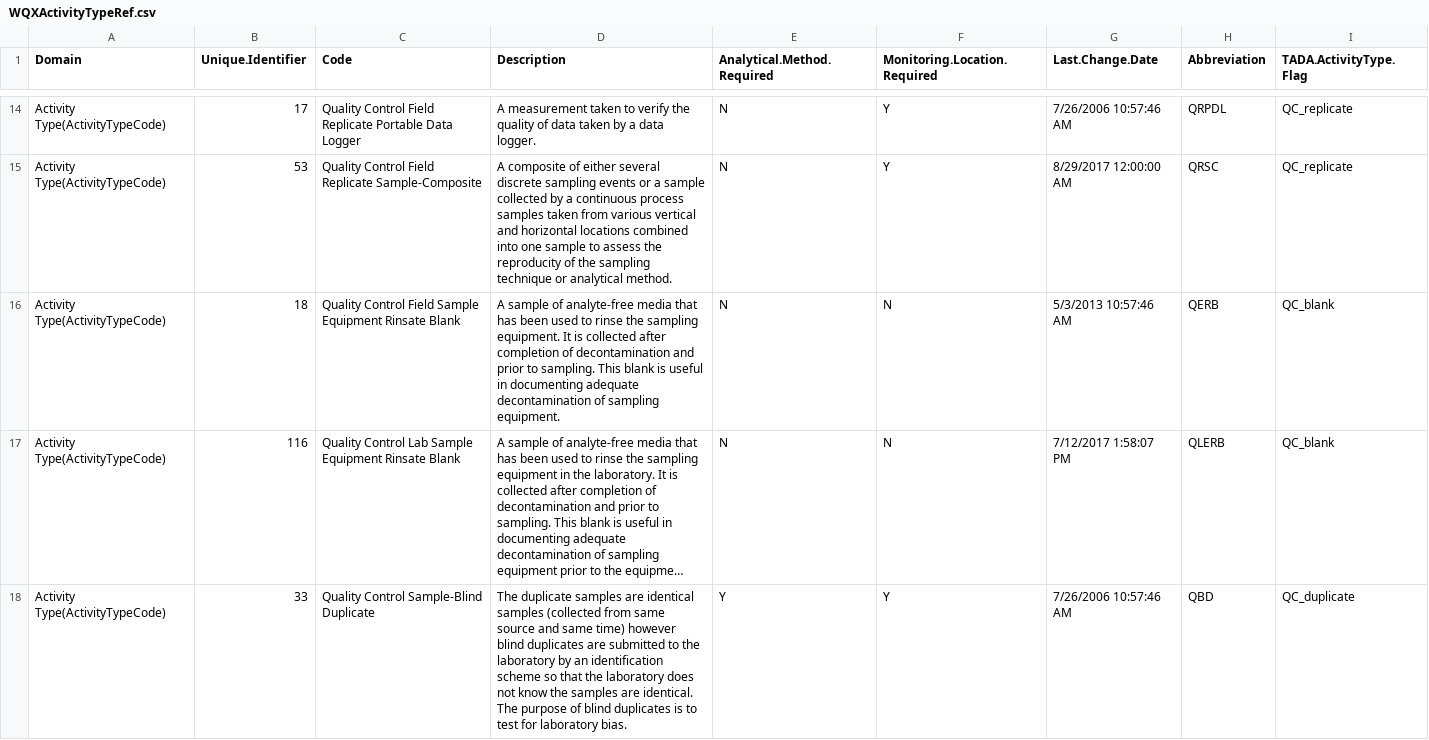
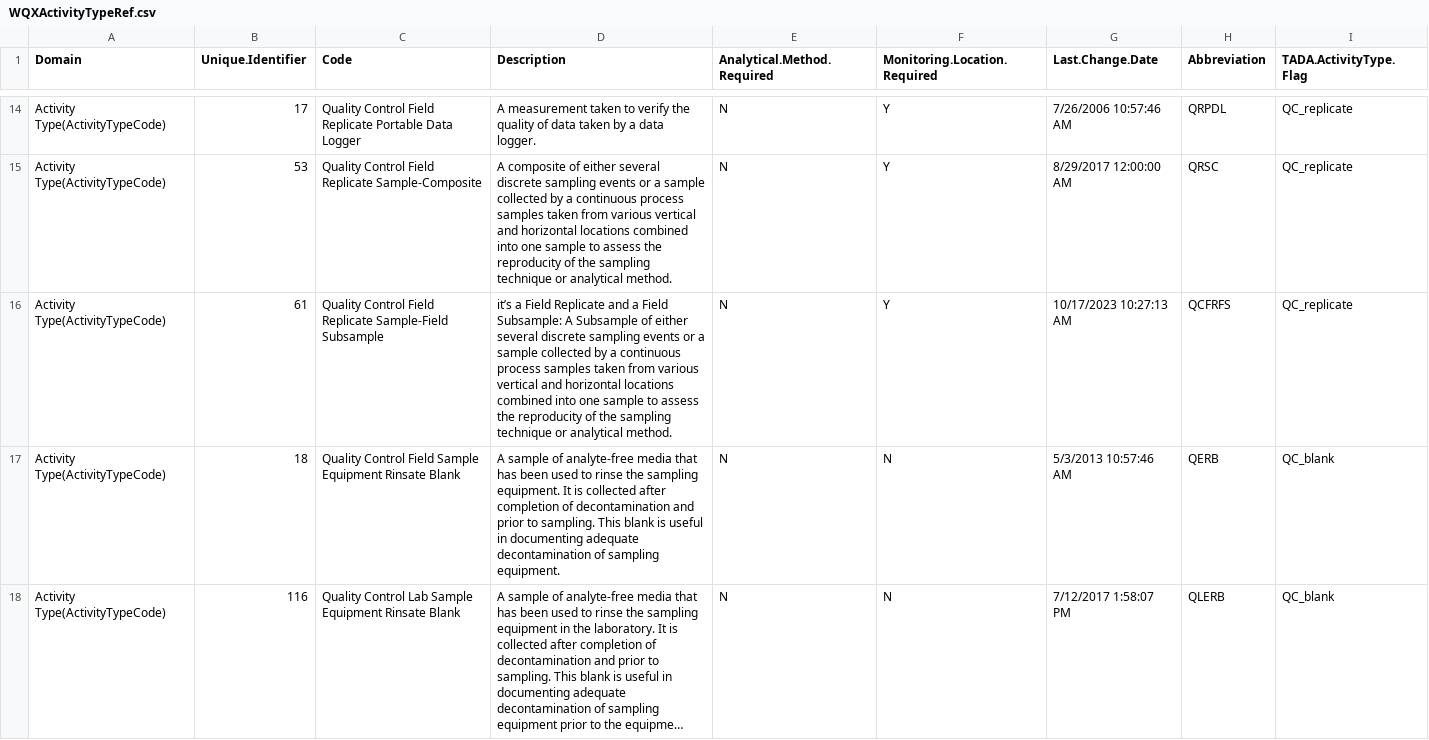
Before and after one commit to USEPA/EPATADA, a CSV file: inst/extdata/WQXActivityTypeRef.csv, drawn as a sheet; only a part is shown, gaps mark what is left out; the shorter side is filled out with more unchanged rows; long unchanged cells end in …; the diff names each change by its address in the sheet, - before the commit and + after, or states it on an @@ line.

Commit message:
update activity type ref

```diff
--- a/inst/extdata/WQXActivityTypeRef.csv
+++ b/inst/extdata/WQXActivityTypeRef.csv
+row 16: Activity Type(ActivityTypeCode) | 61 | Quality Control Field Replicate Sample-Field Subsample | it’s a Field Replicate and a Field Subsample: A Subsample of either several discrete sampling events or a sample collected by a continuous process samples taken from various vertical and horizontal locations combined into one sample to assess the reproducity of the sampling technique or analytical method. | N | Y | 10/17/2023 10:27:13 AM | QCFRFS | QC_replicate
```
Also changed, not shown: 1 other file.
